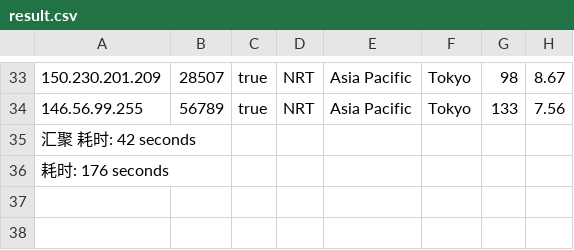
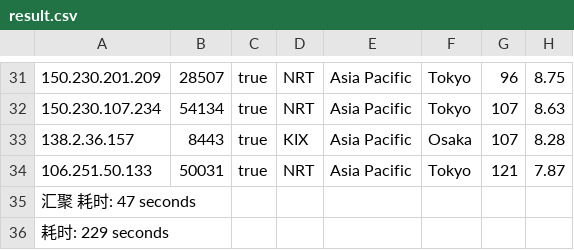
Before and after one commit to fatkun/bestcf, a CSV file: output/result.csv, drawn as a sheet; only a part is shown, gaps mark what is left out; addresses are those after the commit; the diff covers the shown part only; the diff names each change by its address in the sheet, - before the commit and + after, or states it on an @@ line.

```diff
--- a/output/result.csv
+++ b/output/result.csv
-G31: 98
+G31: 96
-H31: 8.67
+H31: 8.75
+row 32: 150.230.107.234 | 54134 | true | NRT | Asia Pacific | Tokyo | 107 | 8.63
+row 33: 138.2.36.157 | 8443 | true | KIX | Asia Pacific | Osaka | 107 | 8.28
-A34: 146.56.99.255
+A34: 106.251.50.133
-B34: 56789
+B34: 50031
-G34: 133
+G34: 121
-H34: 7.56
+H34: 7.87
-A35: 汇聚 耗时: 42 seconds
+A35: 汇聚 耗时: 47 seconds
-A36: 耗时: 176 seconds
+A36: 耗时: 229 seconds
```
Also changed, not shown: 4 added rows, 6 removed rows and 56 edited cells elsewhere in this file, 1 other file.
